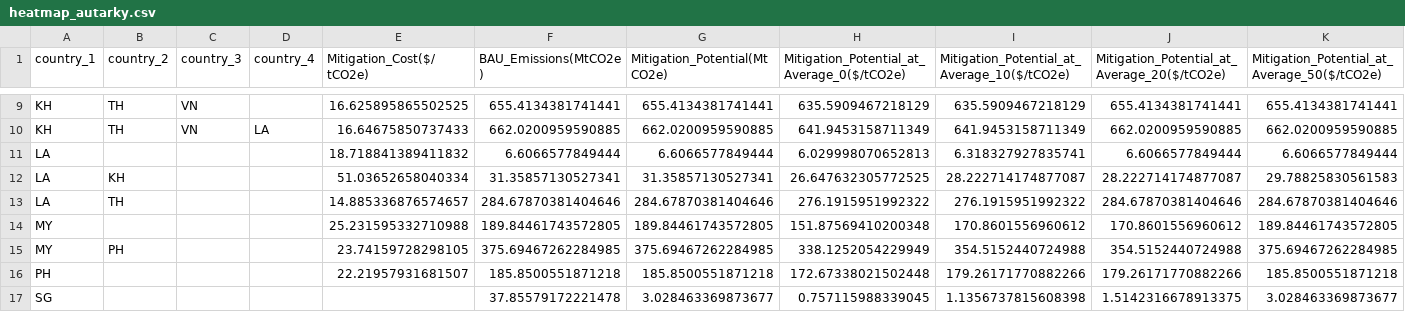
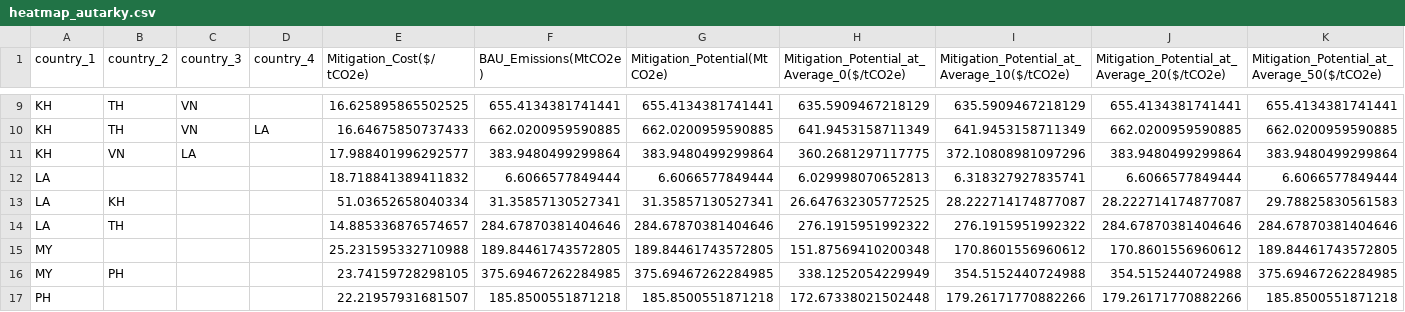
Before and after one commit to ConclusionNL/global-mitigation-potential-atlas, a CSV file: Src/Frontend/gmpa-web/script/vue/apps/home/stores/autarky-and-collaboration-data/heatmap_autarky.csv, drawn as a sheet; only a part is shown, gaps mark what is left out; the shorter side is filled out with more unchanged rows; the diff names each change by its address in the sheet, - before the commit and + after, or states it on an @@ line.

```diff
--- a/Src/Frontend/gmpa-web/script/vue/apps/home/stores/autarky-and-collaboration-data/heatmap_autarky.csv
+++ b/Src/Frontend/gmpa-web/script/vue/apps/home/stores/autarky-and-collaboration-data/heatmap_autarky.csv
+row 11: KH | VN | LA |  | 17.988401996292577 | 383.9480499299864 | 383.9480499299864 | 360.2681297117775 | 372.10808981097296 | 383.9480499299864 | 383.9480499299864
```
Also changed, not shown: Src/Frontend/gmpa-web/script/vue/apps/home/stores/autarky-and-collaboration-data/combined_data_autarky.csv, Src/Frontend/gmpa-web/script/vue/apps/home/stores/autarky-and-collaboration-data/combined_data_collaboration.csv, 3 other files.
